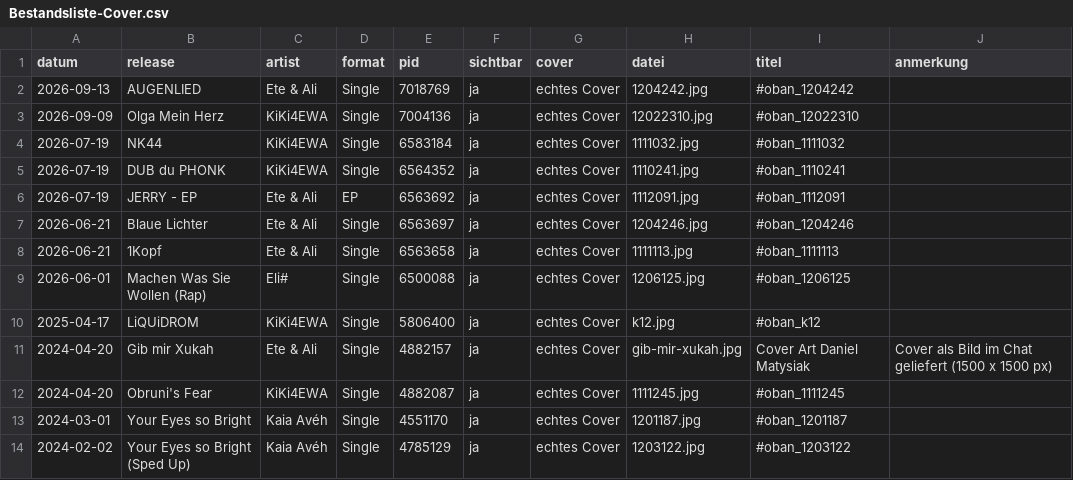
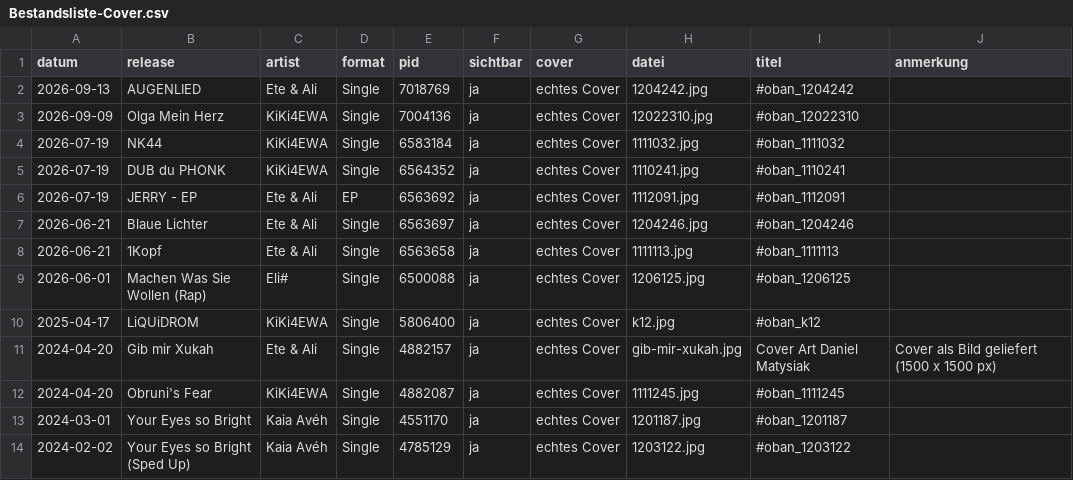
Before and after one commit to KiKi4EWA/Danielmatysiak.de, a CSV file: label-build/Bestandsliste-Cover.csv, drawn as a sheet; only a part is shown; the diff covers the shown part only.

```diff
--- a/label-build/Bestandsliste-Cover.csv
+++ b/label-build/Bestandsliste-Cover.csv
@@ -10,3 +10,3 @@ datum;release;artist;format;pid;sichtbar;cover;datei;titel;anmerkung
 2025-04-17;LiQUiDROM;KiKi4EWA;Single;5806400;ja;echtes Cover;k12.jpg;#oban_k12;
-2024-04-20;Gib mir Xukah;Ete & Ali;Single;4882157;ja;echtes Cover;gib-mir-xukah.jpg;Cover Art Daniel Matysiak;Cover als Bild im Chat geliefert (1500 x 1500 px)
+2024-04-20;Gib mir Xukah;Ete & Ali;Single;4882157;ja;echtes Cover;gib-mir-xukah.jpg;Cover Art Daniel Matysiak;Cover als Bild geliefert (1500 x 1500 px)
 2024-04-20;Obruni's Fear;KiKi4EWA;Single;4882087;ja;echtes Cover;1111245.jpg;#oban_1111245;
```
Also changed, not shown: 14 edited cells elsewhere in this file, 10 other files.
